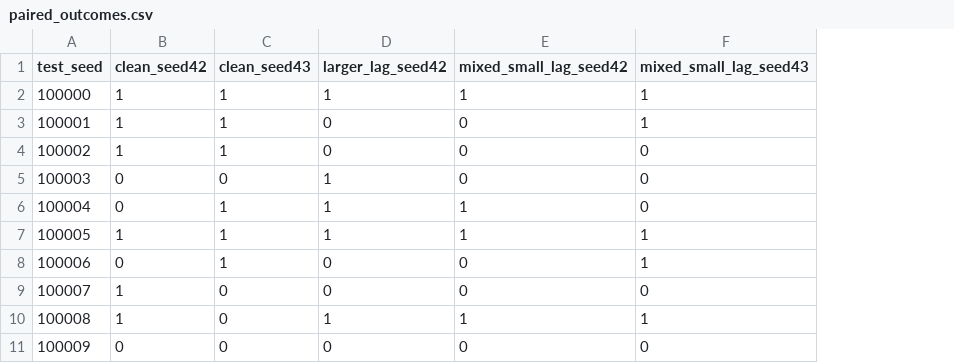
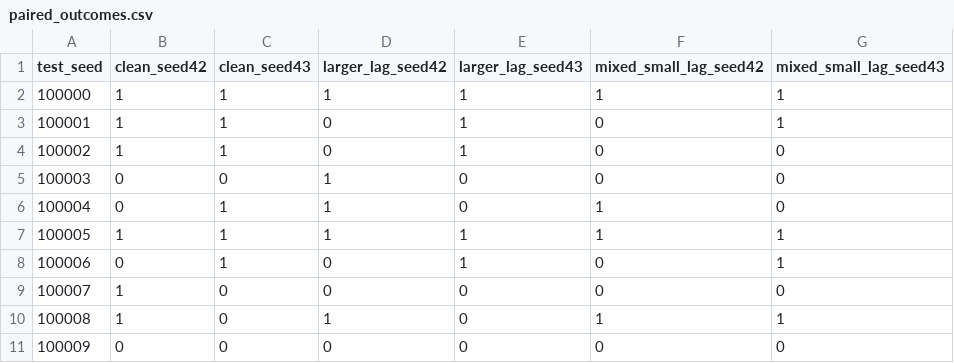
Before and after one commit to iC0ol/EAI, a CSV file: d_alignment_pilot/outputs/gate1/paired_outcomes.csv, drawn as a sheet; only a part is shown; the diff names each change by its address in the sheet, - before the commit and + after, or states it on an @@ line.

Commit message:
Complete authorized Larger-Lag seed 43 retry and revise Gate 1 evidence

```diff
--- a/d_alignment_pilot/outputs/gate1/paired_outcomes.csv
+++ b/d_alignment_pilot/outputs/gate1/paired_outcomes.csv
+column E (larger_lag_seed43), rows 2-11: 1 | 1 | 1 | 0 | 0 | 1 | 1 | 0 | 0 | 0
```
Also changed, not shown: 33 other files.
